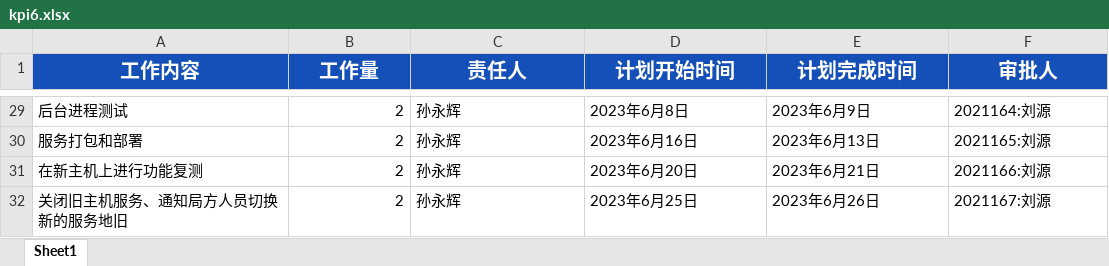
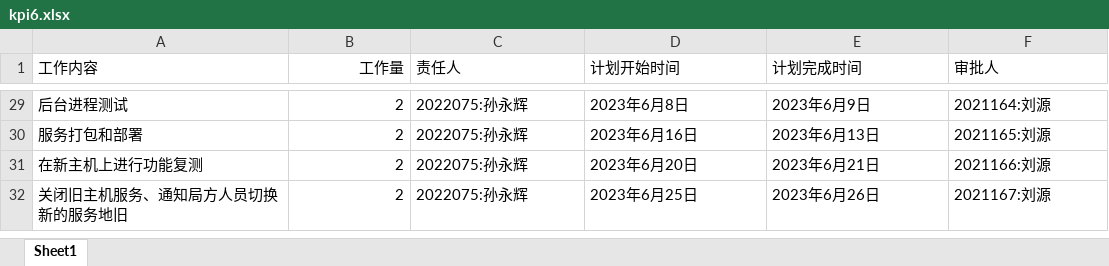
Before and after one commit to IVMYM/pydemo, an Excel workbook: src/kpi6.xlsx, sheet Sheet1, drawn as a sheet; only a part is shown, gaps mark what is left out; values as stored, in another font and other column widths than the file's, no borders; the diff covers the shown part only; the diff names each change by its address in the sheet, - before the commit and + after, or states it on an @@ line.

```diff
--- a/src/kpi6.xlsx (sheet Sheet1)
+++ b/src/kpi6.xlsx (sheet Sheet1)
@@ A1:F1 fill: #1450B8 → none, bold: on → off, text colour: #FFFFFF → black, text size: smaller @@
-A1 alignment: center
+A1 alignment: left
-B1 alignment: center
+B1 alignment: right
-C1:F1 alignment: center
+C1:F1 alignment: left
-C29:C32 (责任人): 孙永辉
+C29:C32 (责任人): 2022075:孙永辉
```
Also changed, not shown: 29 edited cells elsewhere in this sheet, 1 other file.
